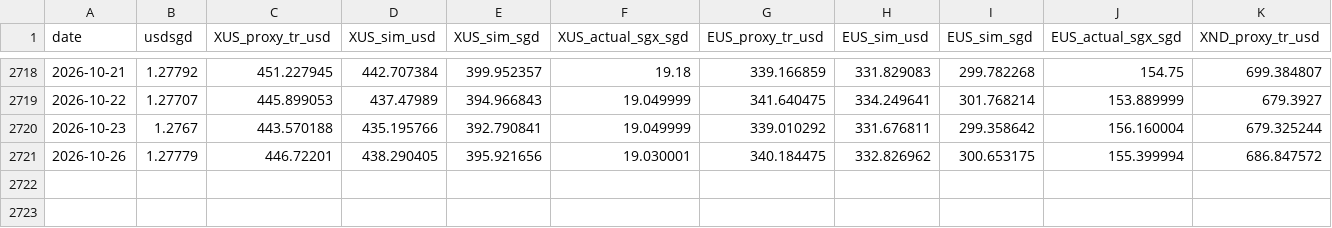
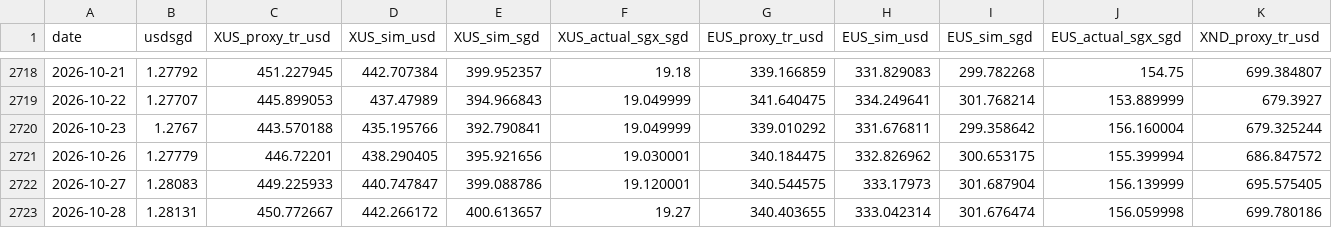
Before and after one commit to pintuwang/ETF, a CSV file: data/backfill_daily.csv, drawn as a sheet; only a part is shown, gaps mark what is left out; rows hold the shown columns only; the diff names each change by its address in the sheet, - before the commit and + after, or states it on an @@ line.

```diff
--- a/data/backfill_daily.csv
+++ b/data/backfill_daily.csv
+row 2722: 2026-10-27 | 1.28083 | 449.225933 | 440.747847 | 399.088786 | 19.120001 | 340.544575 | 333.17973 | 301.687904 | 156.139999 | 695.575405
+row 2723: 2026-10-28 | 1.28131 | 450.772667 | 442.266172 | 400.613657 | 19.27 | 340.403655 | 333.042314 | 301.676474 | 156.059998 | 699.780186
```
Also changed, not shown: data/raw/QQQ.csv, data/raw/RSP.csv, 9 other files.
